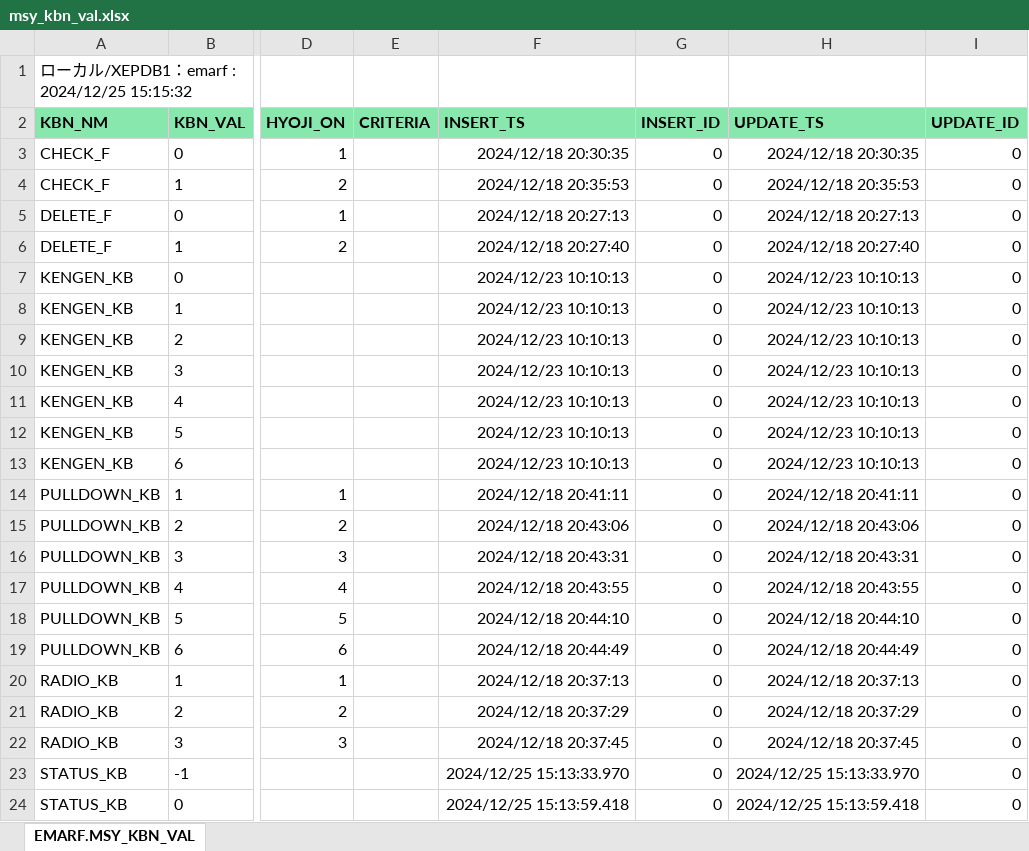
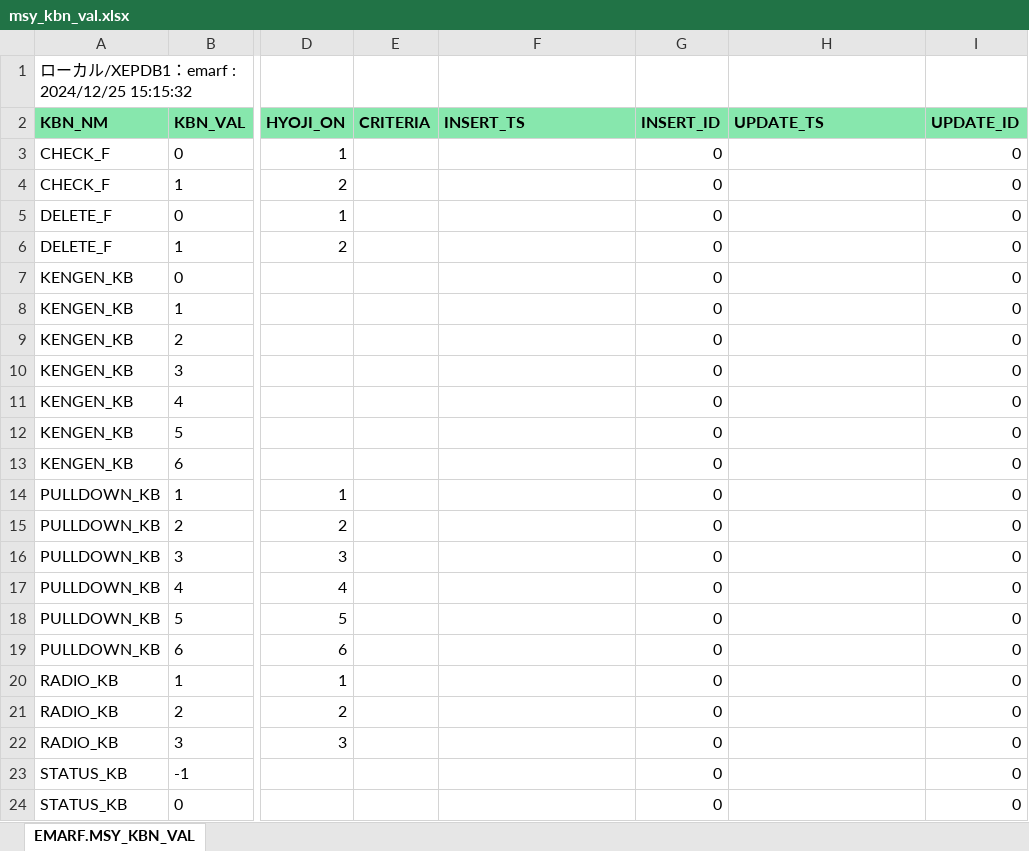
Before and after one commit to emarfkrow/exam, an Excel workbook: examcom/schema/mysql/msy_kbn_val.xlsx, sheet EMARF.MSY_KBN_VAL, drawn as a sheet; only a part is shown, gaps mark what is left out; values as stored, in another font and other column widths than the file's, no borders; the diff covers the shown part only; the diff names each change by its address in the sheet, - before the commit and + after, or states it on an @@ line.

```diff
--- a/examcom/schema/mysql/msy_kbn_val.xlsx (sheet EMARF.MSY_KBN_VAL)
+++ b/examcom/schema/mysql/msy_kbn_val.xlsx (sheet EMARF.MSY_KBN_VAL)
-F3 (INSERT_TS): 2024/12/18 20:30:35
+F3 (INSERT_TS): (empty)
-H3 (UPDATE_TS): 2024/12/18 20:30:35
+H3 (UPDATE_TS): (empty)
-F4 (INSERT_TS): 2024/12/18 20:35:53
+F4 (INSERT_TS): (empty)
-H4 (UPDATE_TS): 2024/12/18 20:35:53
+H4 (UPDATE_TS): (empty)
-F5 (INSERT_TS): 2024/12/18 20:27:13
+F5 (INSERT_TS): (empty)
-H5 (UPDATE_TS): 2024/12/18 20:27:13
+H5 (UPDATE_TS): (empty)
-F6 (INSERT_TS): 2024/12/18 20:27:40
+F6 (INSERT_TS): (empty)
-H6 (UPDATE_TS): 2024/12/18 20:27:40
+H6 (UPDATE_TS): (empty)
-F7:F13 (INSERT_TS): 2024/12/23 10:10:13
+F7:F13 (INSERT_TS): (empty)
-H7:H13 (UPDATE_TS): 2024/12/23 10:10:13
+H7:H13 (UPDATE_TS): (empty)
-F14 (INSERT_TS): 2024/12/18 20:41:11
+F14 (INSERT_TS): (empty)
-H14 (UPDATE_TS): 2024/12/18 20:41:11
+H14 (UPDATE_TS): (empty)
-F15 (INSERT_TS): 2024/12/18 20:43:06
+F15 (INSERT_TS): (empty)
-H15 (UPDATE_TS): 2024/12/18 20:43:06
+H15 (UPDATE_TS): (empty)
-F16 (INSERT_TS): 2024/12/18 20:43:31
+F16 (INSERT_TS): (empty)
-H16 (UPDATE_TS): 2024/12/18 20:43:31
+H16 (UPDATE_TS): (empty)
-F17 (INSERT_TS): 2024/12/18 20:43:55
+F17 (INSERT_TS): (empty)
-H17 (UPDATE_TS): 2024/12/18 20:43:55
+H17 (UPDATE_TS): (empty)
-F18 (INSERT_TS): 2024/12/18 20:44:10
+F18 (INSERT_TS): (empty)
-H18 (UPDATE_TS): 2024/12/18 20:44:10
+H18 (UPDATE_TS): (empty)
-F19 (INSERT_TS): 2024/12/18 20:44:49
+F19 (INSERT_TS): (empty)
-H19 (UPDATE_TS): 2024/12/18 20:44:49
+H19 (UPDATE_TS): (empty)
-F20 (INSERT_TS): 2024/12/18 20:37:13
+F20 (INSERT_TS): (empty)
-H20 (UPDATE_TS): 2024/12/18 20:37:13
+H20 (UPDATE_TS): (empty)
-F21 (INSERT_TS): 2024/12/18 20:37:29
+F21 (INSERT_TS): (empty)
-H21 (UPDATE_TS): 2024/12/18 20:37:29
+H21 (UPDATE_TS): (empty)
-F22 (INSERT_TS): 2024/12/18 20:37:45
+F22 (INSERT_TS): (empty)
-H22 (UPDATE_TS): 2024/12/18 20:37:45
+H22 (UPDATE_TS): (empty)
-F23 (INSERT_TS): 2024/12/25 15:13:33.970
+F23 (INSERT_TS): (empty)
-H23 (UPDATE_TS): 2024/12/25 15:13:33.970
+H23 (UPDATE_TS): (empty)
-F24 (INSERT_TS): 2024/12/25 15:13:59.418
+F24 (INSERT_TS): (empty)
-H24 (UPDATE_TS): 2024/12/25 15:13:59.418
+H24 (UPDATE_TS): (empty)
```
Also changed, not shown: 2 edited cells elsewhere in this sheet, 9 other files.
